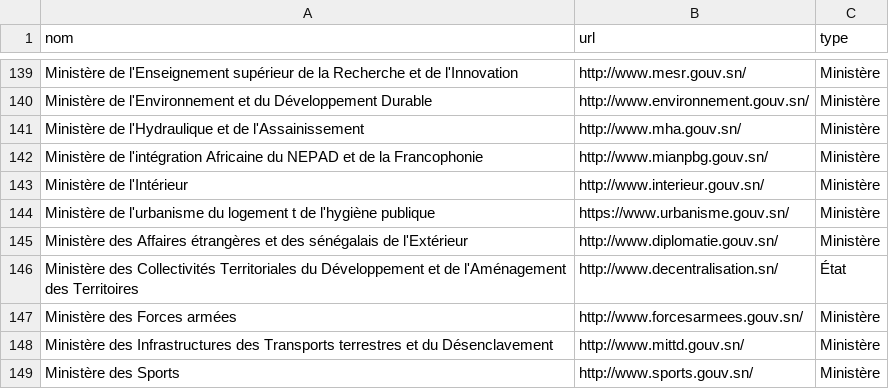
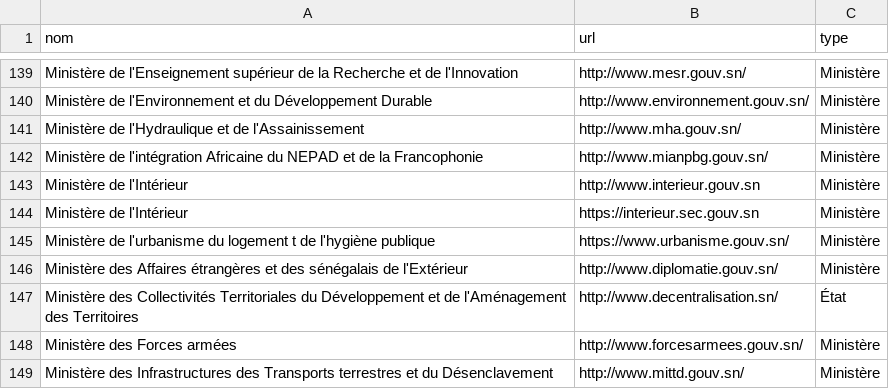
Before and after one commit to senegalouvert/annuaire-sites-publics-senegal, a CSV file: data/annuaire.csv, drawn as a sheet; only a part is shown, gaps mark what is left out; the shorter side is filled out with more unchanged rows.

Commit message:
feat(data): ministère de l'intérieur

```diff
--- a/data/annuaire.csv
+++ b/data/annuaire.csv
@@ -142,3 +142,4 @@ Ministère de l'Hydraulique et de l'Assainissement,http://www.mha.gouv.sn/,Minis
 Ministère de l'intégration Africaine du NEPAD et de la Francophonie,http://www.mianpbg.gouv.sn/,Ministère
-Ministère de l'Intérieur,http://www.interieur.gouv.sn/,Ministère
+Ministère de l'Intérieur,http://www.interieur.gouv.sn,Ministère
+Ministère de l'Intérieur,https://interieur.sec.gouv.sn,Ministère
 Ministère de l'urbanisme du logement t de l'hygiène publique,https://www.urbanisme.gouv.sn/,Ministère
```
